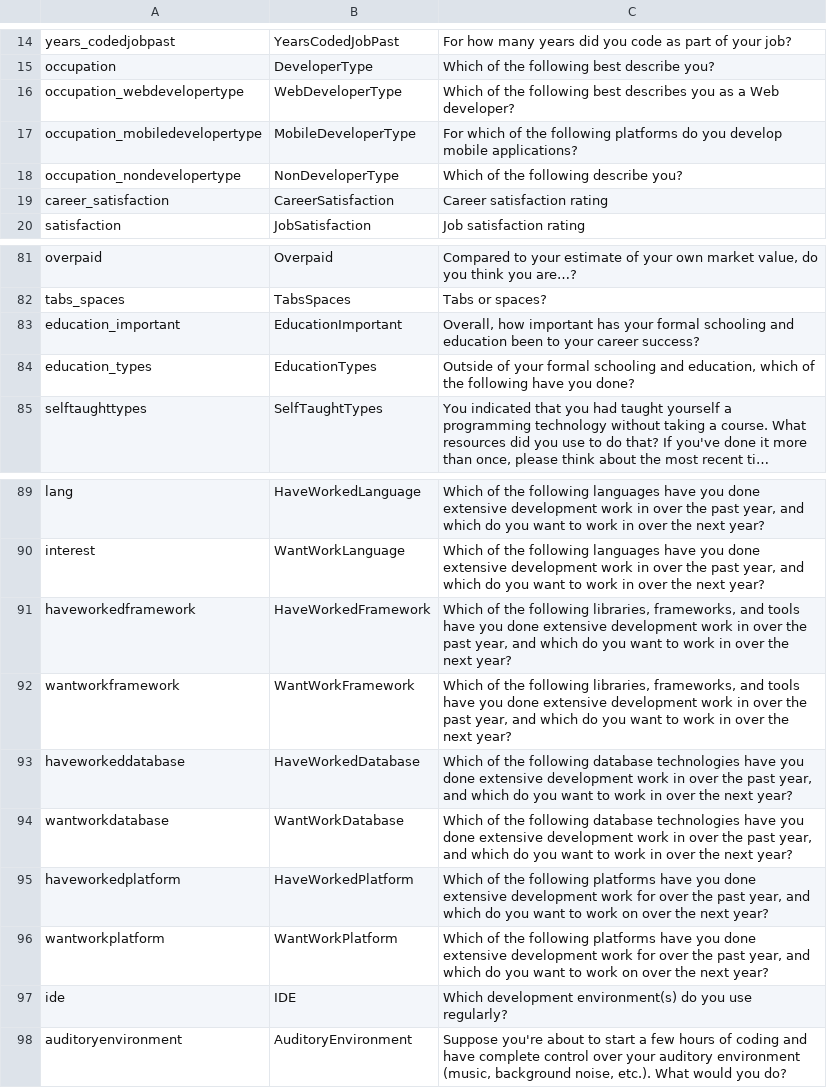
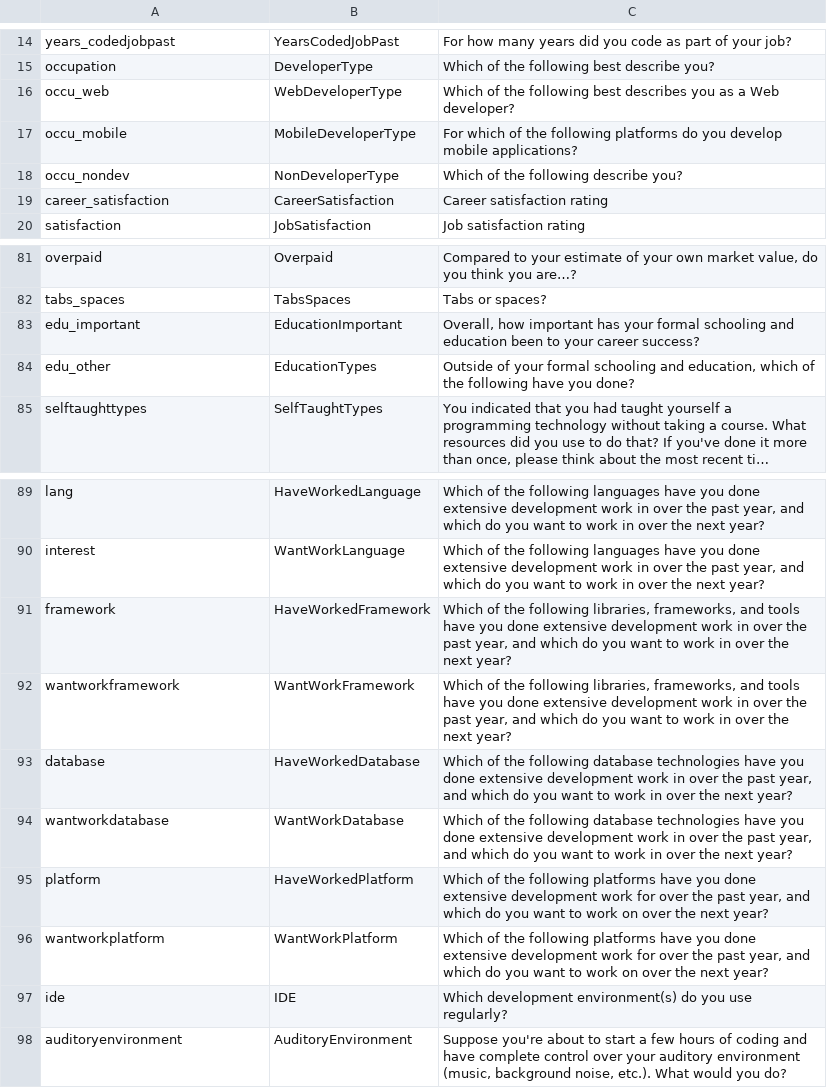
Before and after one commit to djlns/stackoverflow-insights, a CSV file: schemas/2017.csv, drawn as a sheet; only a part is shown, gaps mark what is left out; long unchanged cells end in …; the diff names each change by its address in the sheet, - before the commit and + after, or states it on an @@ line.

Commit message:
fix: merge edu and occupation columns for 2017+

```diff
--- a/schemas/2017.csv
+++ b/schemas/2017.csv
-A16: occupation_webdevelopertype
+A16: occu_web
-A17: occupation_mobiledevelopertype
+A17: occu_mobile
-A18: occupation_nondevelopertype
+A18: occu_nondev
-A83: education_important
+A83: edu_important
-A84: education_types
+A84: edu_other
-A91: haveworkedframework
+A91: framework
-A93: haveworkeddatabase
+A93: database
-A95: haveworkedplatform
+A95: platform
```
Also changed, not shown: schemas/2014.csv, schemas/2016.csv, 6 other files.
